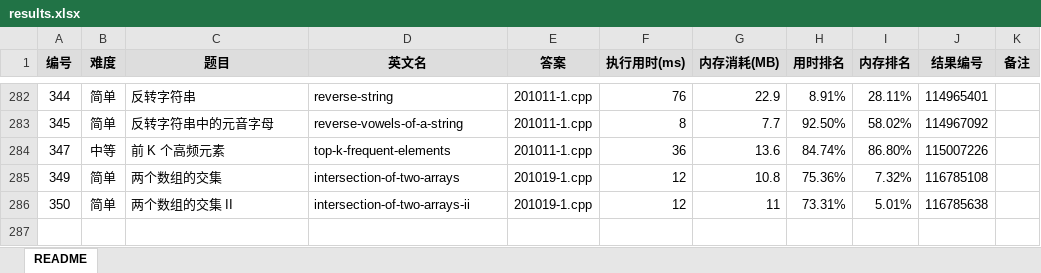
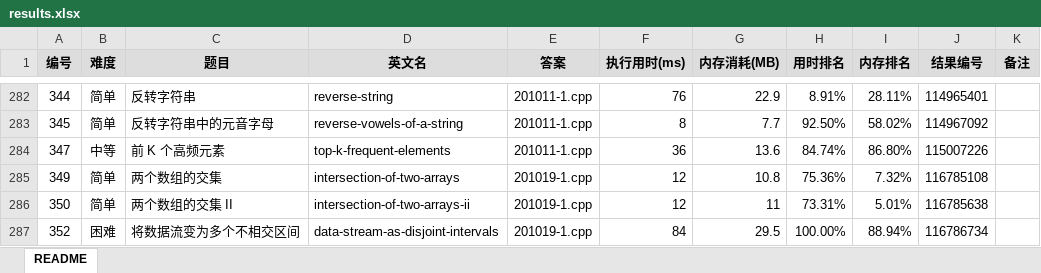
Before and after one commit to yanlinlin82/leetcode, an Excel workbook: results.xlsx, sheet README, drawn as a sheet; only a part is shown, gaps mark what is left out; values as stored, in another font and other column widths than the file's, no borders; the diff names each change by its address in the sheet, - before the commit and + after, or states it on an @@ line.

```diff
--- a/results.xlsx (sheet README)
+++ b/results.xlsx (sheet README)
+row 287: 352 | 困难 | 将数据流变为多个不相交区间 | data-stream-as-disjoint-intervals | 201019-1.cpp | 84 | 29.5 | 100.00% | 88.94% | 116786734
```
Also changed, not shown: 2 other files.
